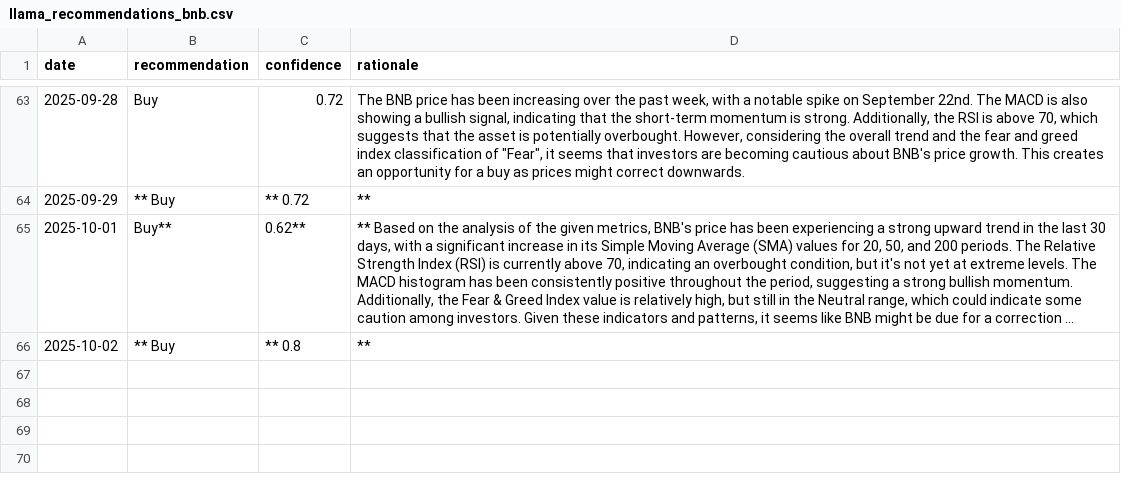
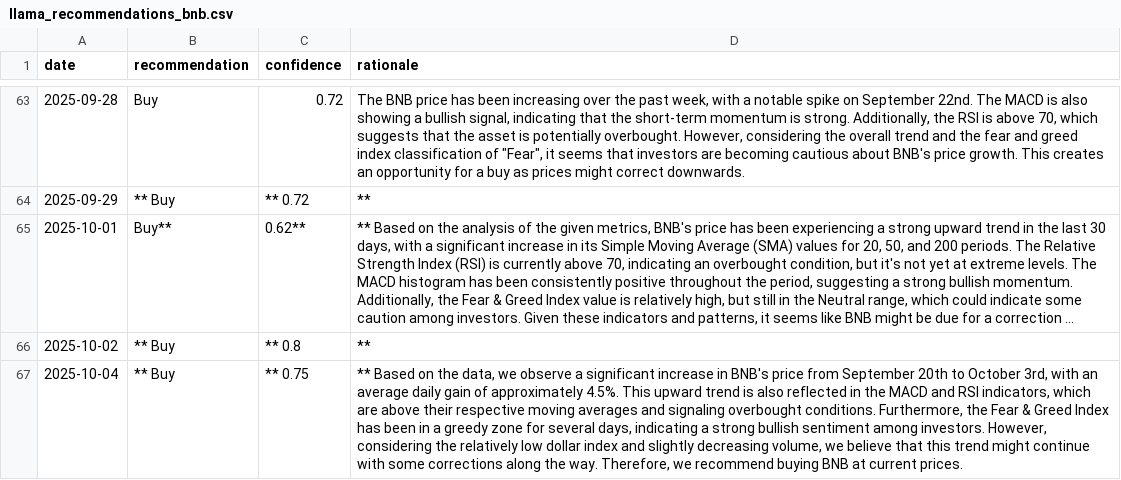
Before and after one commit to amrelsawalhi/DipSignal, a CSV file: data/llama_recommendations_bnb.csv, drawn as a sheet; only a part is shown, gaps mark what is left out; long unchanged cells end in …; the diff names each change by its address in the sheet, - before the commit and + after, or states it on an @@ line.

```diff
--- a/data/llama_recommendations_bnb.csv
+++ b/data/llama_recommendations_bnb.csv
+row 67: 2025-10-04 | ** Buy | ** 0.75 | ** Based on the data, we observe a significant increase in BNB's price from September 20th to October 3rd, with an average daily gain of approximately 4.5%. This upward trend is also reflected in the MACD and RSI indicators, which are above their respective moving averages and signaling overbought conditions. Furthermore, the Fear & Greed Index has been in a greedy zone for several days, indicating a strong bullish sentiment among investors. However, considering the relatively low dollar index and slightly decreasing volume, we believe that this trend might continue with some corrections along the way. Therefore, we recommend buying BNB at current prices.
```
Also changed, not shown: data/llama_recommendations_ada.csv, data/llama_recommendations_btc.csv, 12 other files.
